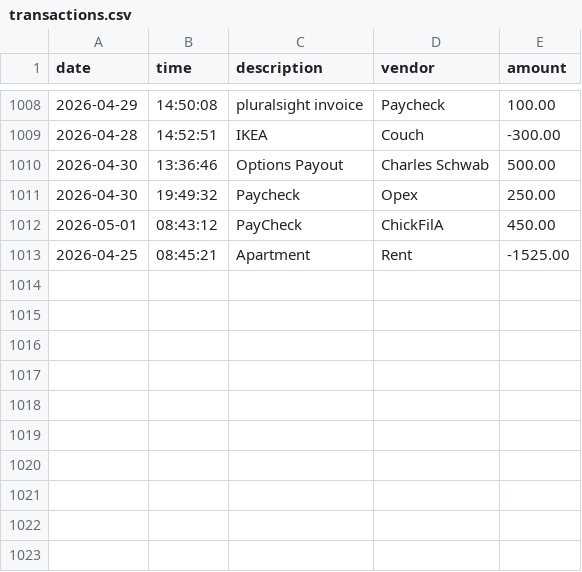
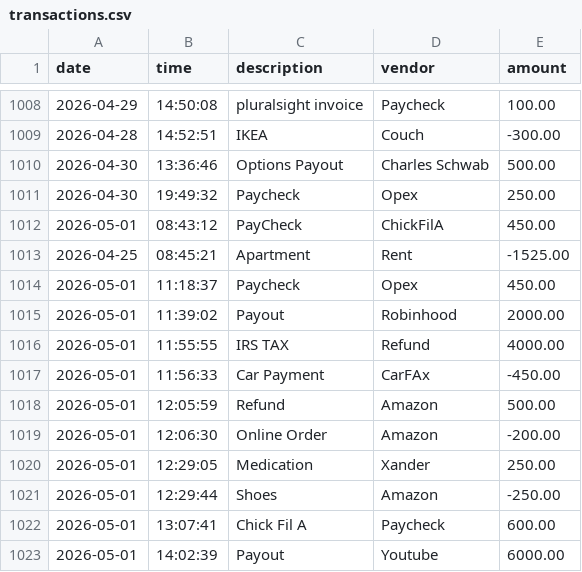
Before and after one commit to Estb1296/tally-flow, a CSV file: transactions.csv, drawn as a sheet; only a part is shown, gaps mark what is left out.

```diff
--- a/transactions.csv
+++ b/transactions.csv
@@ -1013 +1013,11 @@ date|time|description|vendor|amount
 2026-04-25|08:45:21|Apartment|Rent|-1525.00
+2026-05-01|11:18:37|Paycheck|Opex|450.00
+2026-05-01|11:39:02|Payout|Robinhood|2000.00
+2026-05-01|11:55:55|IRS TAX|Refund|4000.00
+2026-05-01|11:56:33|Car Payment|CarFAx|-450.00
+2026-05-01|12:05:59|Refund|Amazon|500.00
+2026-05-01|12:06:30|Online Order|Amazon|-200.00
+2026-05-01|12:29:05|Medication|Xander|250.00
+2026-05-01|12:29:44|Shoes|Amazon|-250.00
+2026-05-01|13:07:41|Chick Fil A|Paycheck|600.00
+2026-05-01|14:02:39|Payout|Youtube|6000.00
```
Also changed, not shown: 1 other file.
